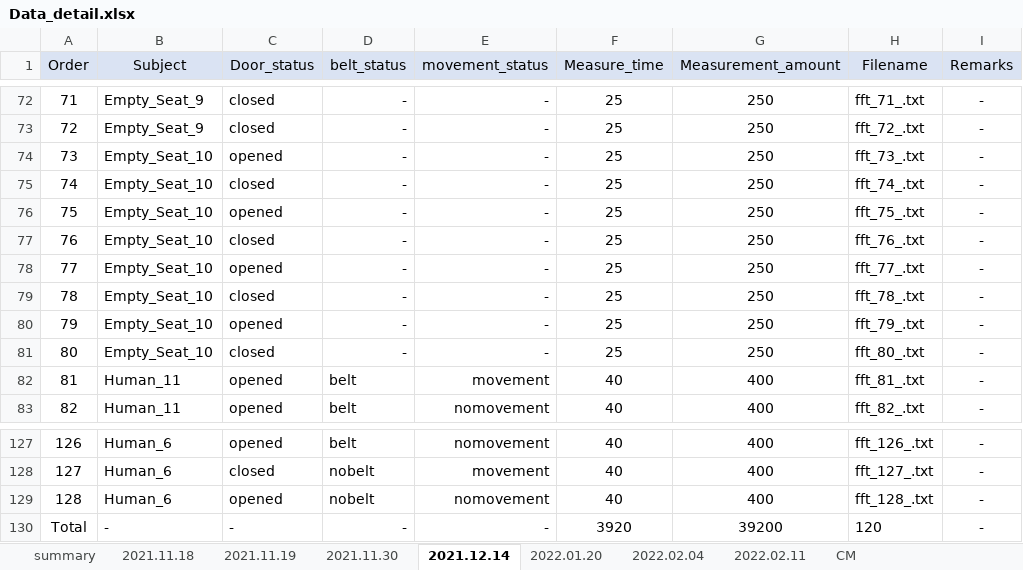
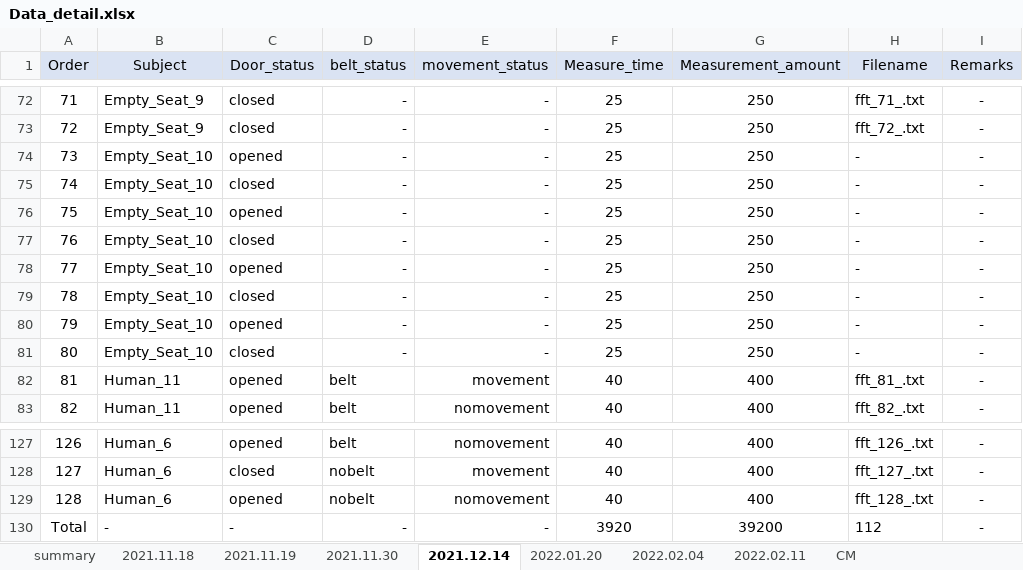
Before and after one commit to ML-AIS/ML-AIS-Sensor-Project-2021, an Excel workbook: Data/Data_detail.xlsx, sheet 2021.12.14, drawn as a sheet; only a part is shown, gaps mark what is left out; values as stored, in another font and other column widths than the file's, no borders; the diff names each change by its address in the sheet, - before the commit and + after, or states it on an @@ line.

Commit message:
update data filename and fix bug on matlab code

```diff
--- a/Data/Data_detail.xlsx (sheet 2021.12.14)
+++ b/Data/Data_detail.xlsx (sheet 2021.12.14)
-H74 (Filename): fft_73_.txt
+H74 (Filename): -
-H75 (Filename): fft_74_.txt
+H75 (Filename): -
-H76 (Filename): fft_75_.txt
+H76 (Filename): -
-H77 (Filename): fft_76_.txt
+H77 (Filename): -
-H78 (Filename): fft_77_.txt
+H78 (Filename): -
-H79 (Filename): fft_78_.txt
+H79 (Filename): -
-H80 (Filename): fft_79_.txt
+H80 (Filename): -
-H81 (Filename): fft_80_.txt
+H81 (Filename): -
-H130 (Filename): 120
+H130 (Filename): 112
```
Also changed, not shown: 42 other files.
